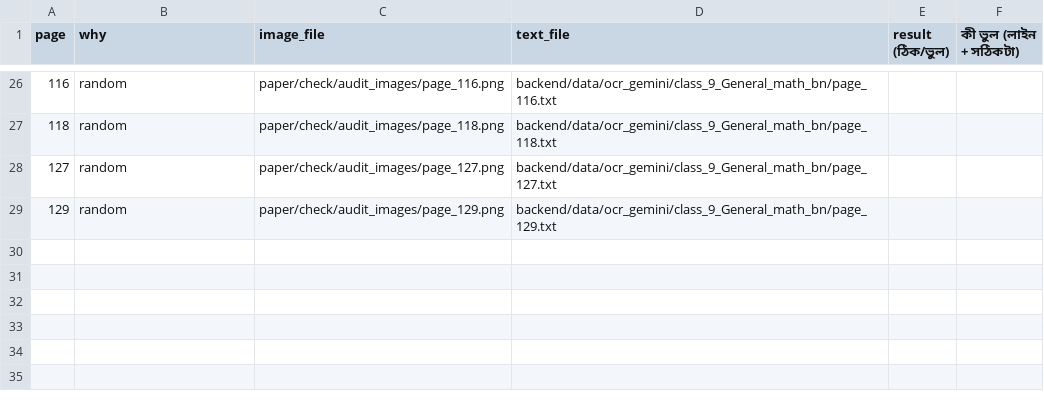
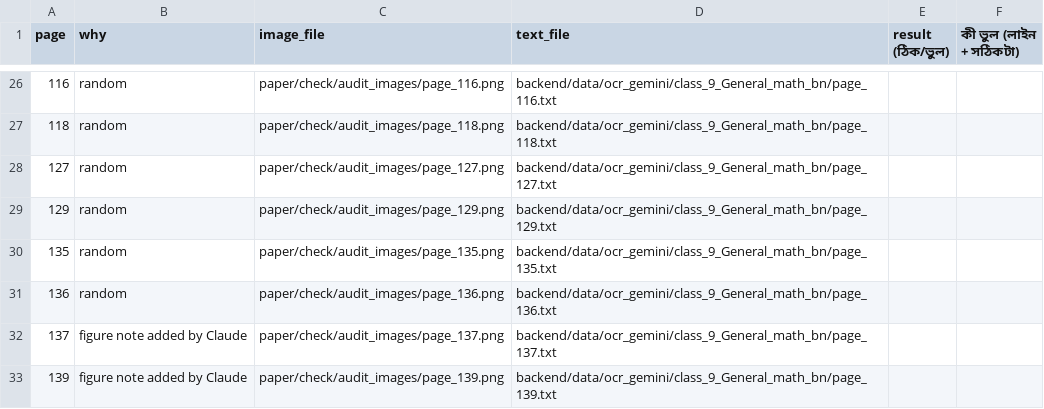
Before and after one commit to hasanpeal545-ai/mathai-bangladesh, a CSV file: paper/check/HUMAN_AUDIT.csv, drawn as a sheet; only a part is shown, gaps mark what is left out.

```diff
--- a/paper/check/HUMAN_AUDIT.csv
+++ b/paper/check/HUMAN_AUDIT.csv
@@ -29 +29,5 @@
 129,random,paper/check/audit_images/page_129.png,backend/data/ocr_gemini/class_9_General_math_bn/page_129.txt,,
+135,random,paper/check/audit_images/page_135.png,backend/data/ocr_gemini/class_9_General_math_bn/page_135.txt,,
+136,random,paper/check/audit_images/page_136.png,backend/data/ocr_gemini/class_9_General_math_bn/page_136.txt,,
+137,figure note added by Claude,paper/check/audit_images/page_137.png,backend/data/ocr_gemini/class_9_General_math_bn/page_137.txt,,
+139,figure note added by Claude,paper/check/audit_images/page_139.png,backend/data/ocr_gemini/class_9_General_math_bn/page_139.txt,,
```
Also changed, not shown: paper/check/ERRORS_LOG.csv, paper/check/PAGES_CHECKED.csv, 17 other files.
